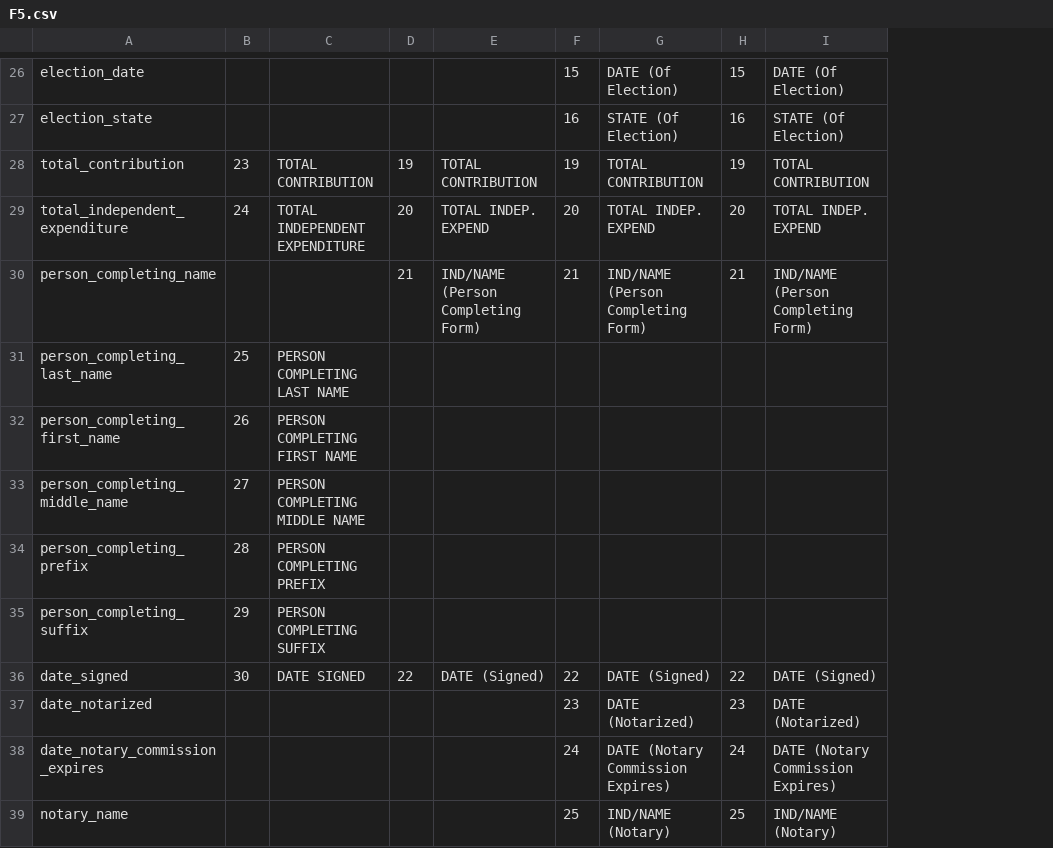
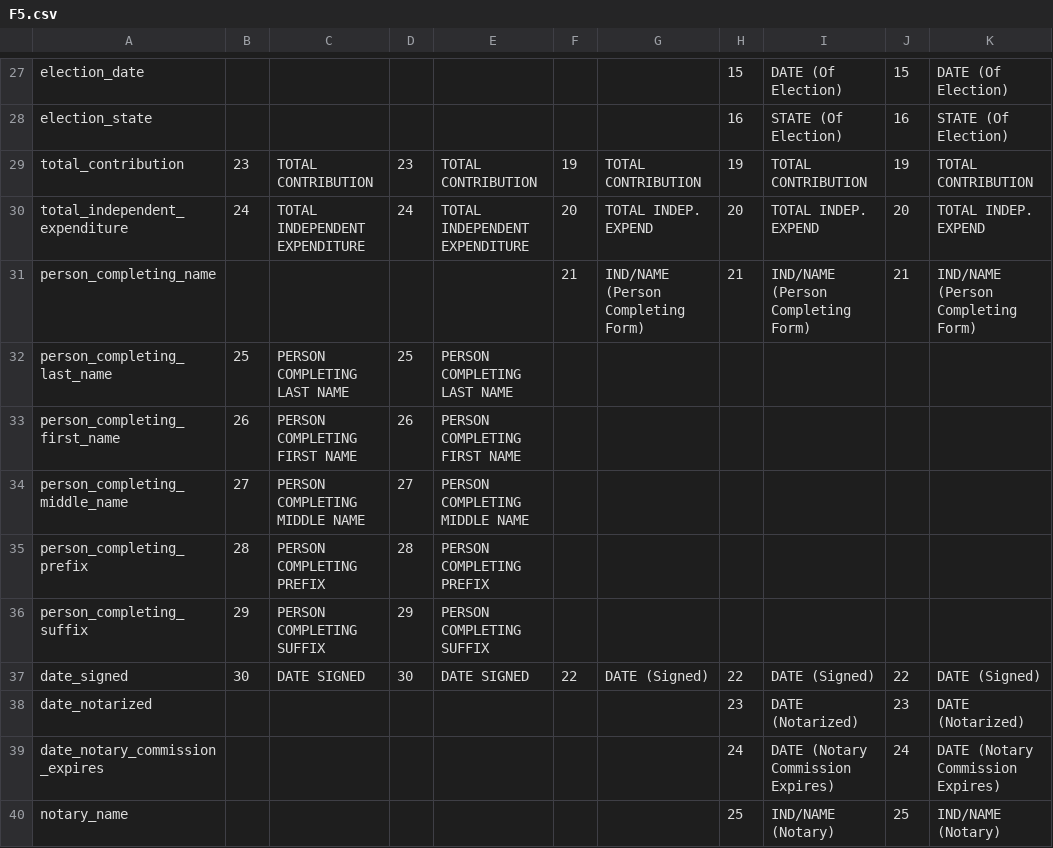
Before and after one commit to sunlightlabs/read_FEC, a CSV file: fecreader/parsing/sourcesalt/F5.csv, drawn as a sheet; only a part is shown, gaps mark what is left out; addresses are those after the commit; the diff covers the shown part only; the diff names each change by its address in the sheet, - before the commit and + after, or states it on an @@ line.

```diff
--- a/fecreader/parsing/sourcesalt/F5.csv
+++ b/fecreader/parsing/sourcesalt/F5.csv
+column E, rows 29-37: TOTAL CONTRIBUTION | TOTAL INDEPENDENT EXPENDITURE |  | PERSON COMPLETING LAST NAME | PERSON COMPLETING FIRST NAME | PERSON COMPLETING MIDDLE NAME | PERSON COMPLETING PREFIX | PERSON COMPLETING SUFFIX | DATE SIGNED
+column F, rows 29-37: 19 | 20 | 21 |  |  |  |  |  | 22
-D29: 19
+D29: 23
-D30: 20
+D30: 24
-D31: 21
+D31: (empty)
-D32: (empty)
+D32: 25
-D33: (empty)
+D33: 26
-D34: (empty)
+D34: 27
-D35: (empty)
+D35: 28
-D36: (empty)
+D36: 29
-D37: 22
+D37: 30
```
Also changed, not shown: 1 added row and 27 edited cells elsewhere in this file, fecreader/parsing/sourcesalt/F57.csv, fecreader/parsing/sourcesalt/SchE.csv.
